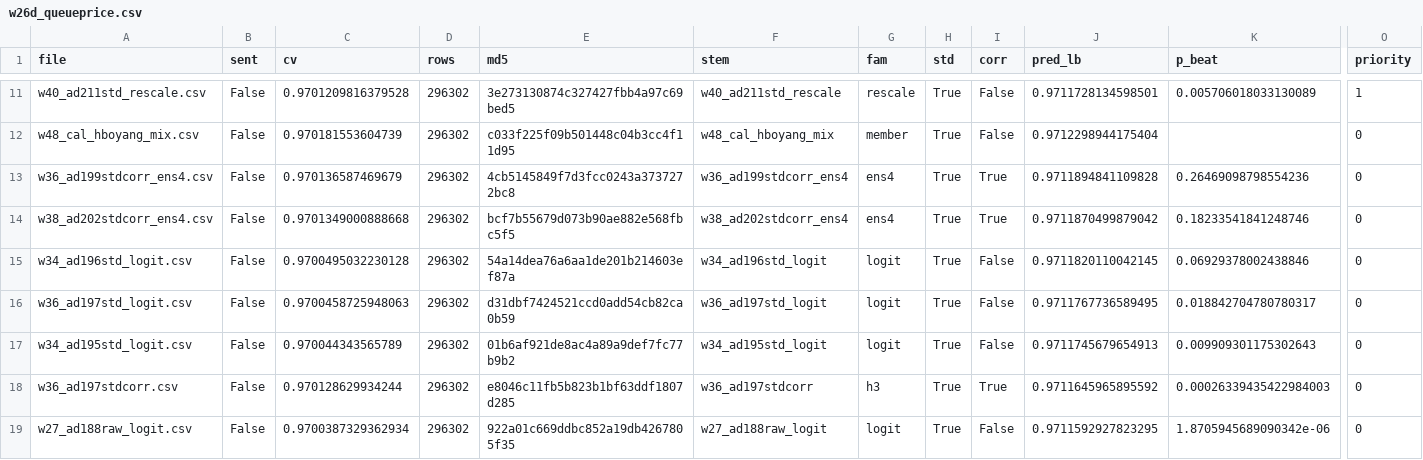
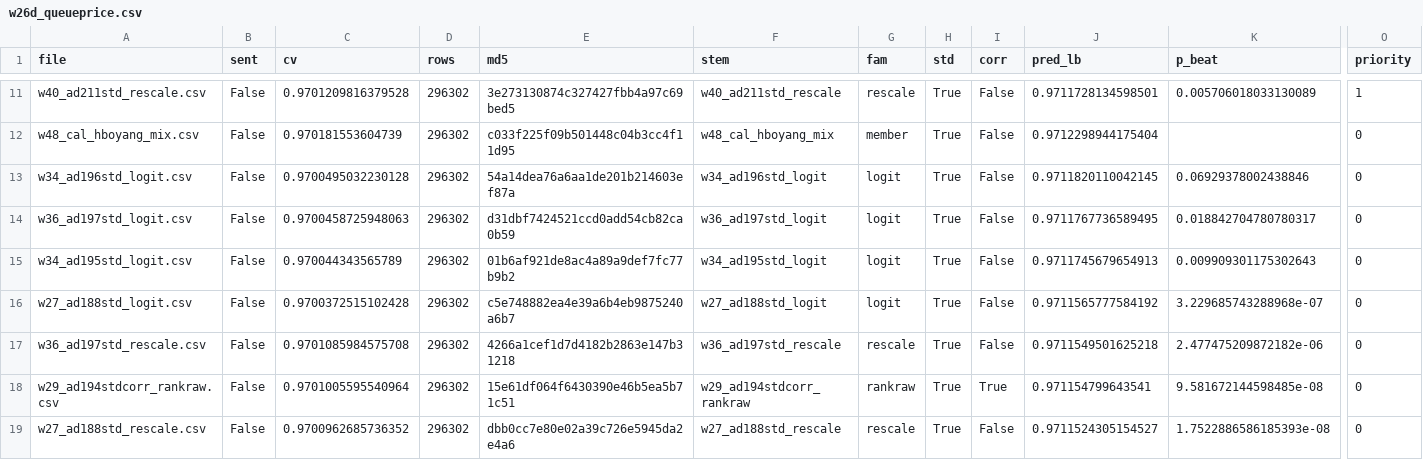
Before and after one commit to teddytennant/playground-series-s6e8, a CSV file: experiments/w26d_queueprice.csv, drawn as a sheet; only a part is shown, gaps mark what is left out; the shorter side is filled out with more unchanged rows; rows hold the shown columns only; the diff covers the shown part only; the diff names each change by its address in the sheet, - before the commit and + after, or states it on an @@ line.

```diff
--- a/experiments/w26d_queueprice.csv
+++ b/experiments/w26d_queueprice.csv
-row 13: w36_ad199stdcorr_ens4.csv | False | 0.970136587469679 | 296302 | 4cb5145849f7d3fcc0243a3737272bc8 | w36_ad199stdcorr_ens4 | ens4 | True | True | 0.9711894841109828 | 0.26469098798554236 | 0
-row 14: w38_ad202stdcorr_ens4.csv | False | 0.9701349000888668 | 296302 | bcf7b55679d073b90ae882e568fbc5f5 | w38_ad202stdcorr_ens4 | ens4 | True | True | 0.9711870499879042 | 0.18233541841248746 | 0
-row 18: w36_ad197stdcorr.csv | False | 0.970128629934244 | 296302 | e8046c11fb5b823b1bf63ddf1807d285 | w36_ad197stdcorr | h3 | True | True | 0.9711645965895592 | 0.00026339435422984003 | 0
-row 19: w27_ad188raw_logit.csv | False | 0.9700387329362934 | 296302 | 922a01c669ddbc852a19db4267805f35 | w27_ad188raw_logit | logit | True | False | 0.9711592927823295 | 1.8705945689090342e-06 | 0
```
Also changed, not shown: 6 removed rows elsewhere in this file, experiments/w23b_sendqueue.csv, 17 other files.
